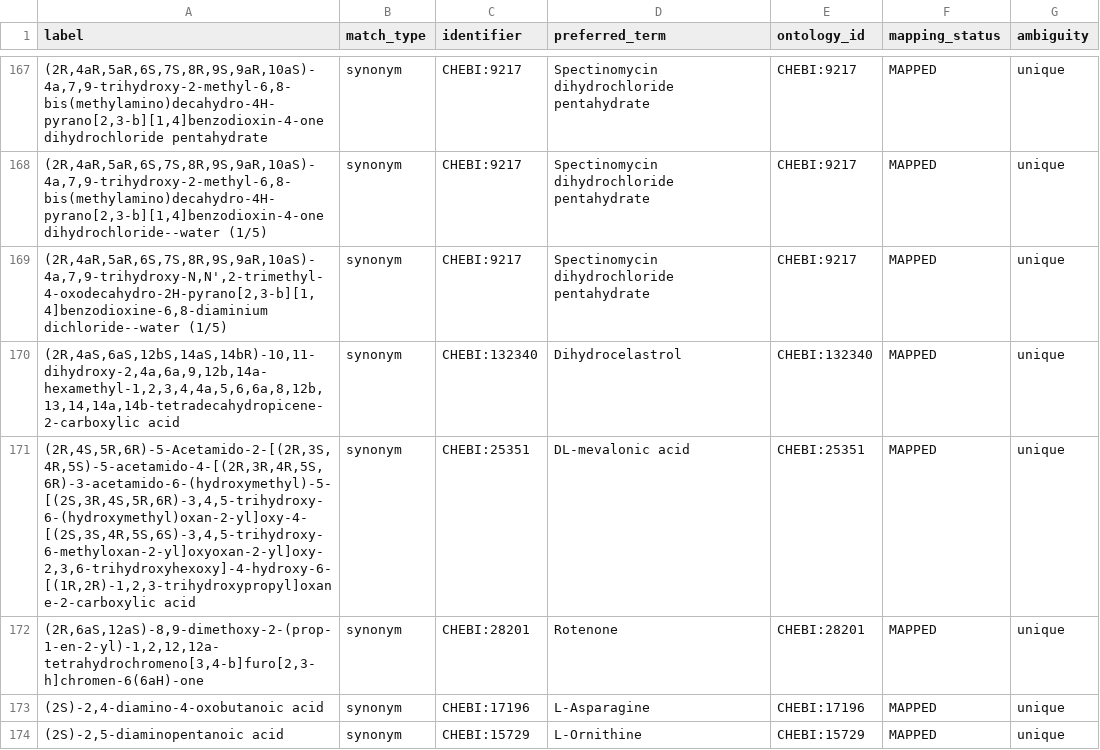
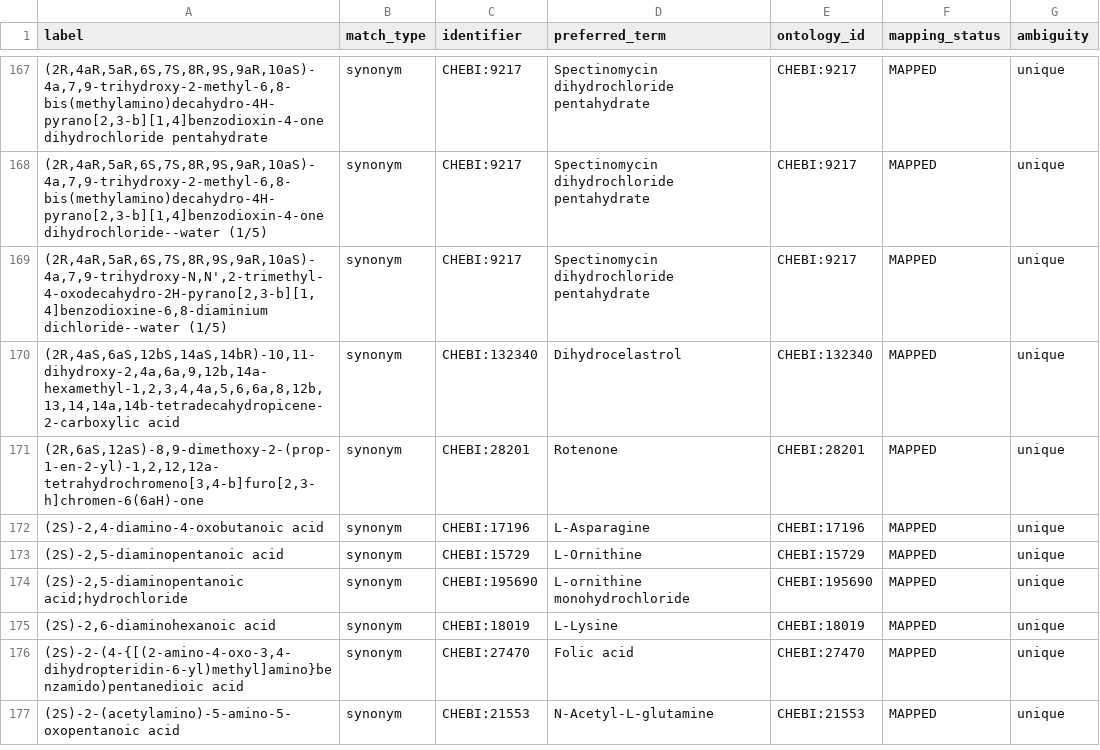
Before and after one commit to CultureBotAI/MediaIngredientMech, a CSV file: docs/data/label_index.csv, drawn as a sheet; only a part is shown, gaps mark what is left out; the shorter side is filled out with more unchanged rows; the diff covers the shown part only.

```diff
--- a/docs/data/label_index.csv
+++ b/docs/data/label_index.csv
@@ -170,3 +170,2 @@ label,match_type,identifier,preferred_term,ontology_id,mapping_status,ambiguity
 "(2R,4aS,6aS,12bS,14aS,14bR)-10,11-dihydroxy-2,4a,6a,9,12b,14a-hexamethyl-1,2,3,4,4a,5,6,6a,8,12b,13,14,14a,14b-tetradecahydropicene-2-carboxylic acid",synonym,CHEBI:132340,Dihydrocelastrol,CHEBI:132340,MAPPED,unique
-"(2R,4S,5R,6R)-5-Acetamido-2-[(2R,3S,4R,5S)-5-acetamido-4-[(2R,3R,4R,5S,6R)-3-acetamido-6-(hydroxymethyl)-5-[(2S,3R,4S,5R,6R)-3,4,5-trihydroxy-6-(hydroxymethyl)oxan-2-yl]oxy-4-[(2S,3S,4R,5S,6S)-3,4,5-trihydroxy-6-methyloxan-2-yl]oxyoxan-2-yl]oxy-2,3,6-trihydroxyhexoxy]-4-hydroxy-6-[(1R,2R)-1,2,3-trihydroxypropyl]oxane-2-carboxylic acid",synonym,CHEBI:25351,DL-mevalonic acid,CHEBI:25351,MAPPED,unique
 "(2R,6aS,12aS)-8,9-dimethoxy-2-(prop-1-en-2-yl)-1,2,12,12a-tetrahydrochromeno[3,4-b]furo[2,3-h]chromen-6(6aH)-one",synonym,CHEBI:28201,Rotenone,CHEBI:28201,MAPPED,unique
```
Also changed, not shown: 4 removed rows elsewhere in this file, docs/data/all_ingredients.csv, docs/data/mapped_ingredients.csv, 13 other files.
